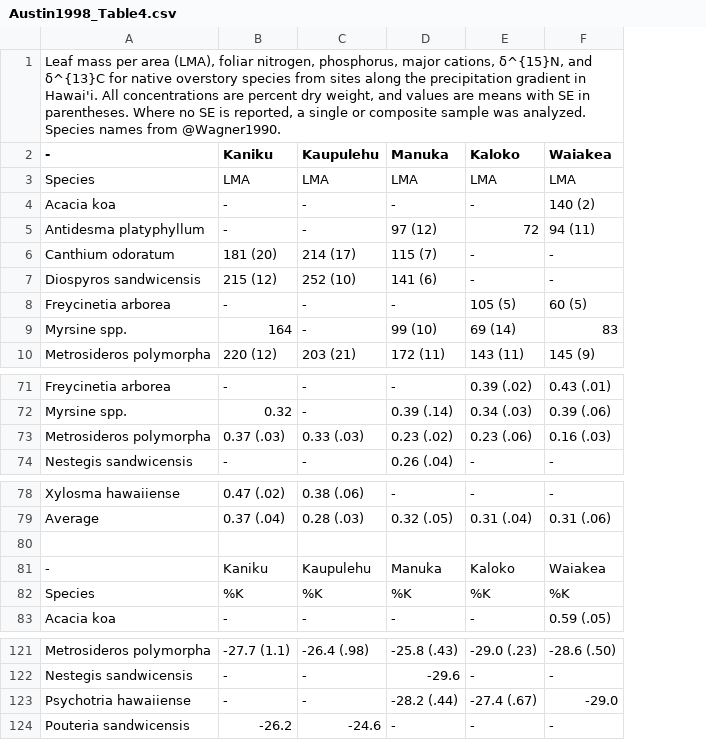
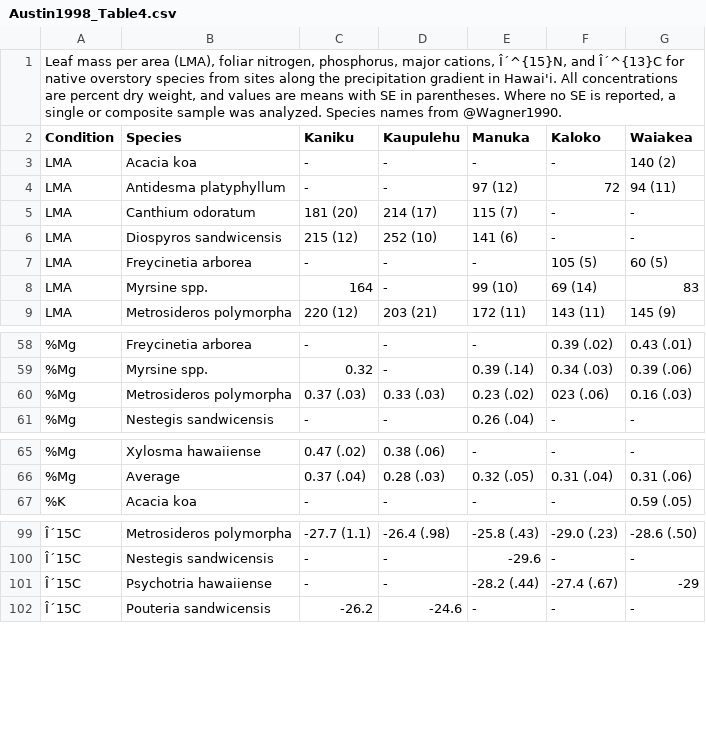
Before and after one commit to ktoddbrown/SoilDRaH, a CSV file: data/rescue/Austin1998/Austin1998_Table4.csv, drawn as a sheet; only a part is shown, gaps mark what is left out; removed rows and columns are numbered as before the commit, all else as after; the diff covers the shown part only; the diff names each change by its address in the sheet, - before the commit and + after, or states it on an @@ line.

Commit message:
Update Austin1998_Table4.csv
Updated the table to shift the conditions from a row into a column.

```diff
--- a/data/rescue/Austin1998/Austin1998_Table4.csv
+++ b/data/rescue/Austin1998/Austin1998_Table4.csv
+column A (Condition), row 1: Leaf mass per area (LMA), foliar nitrogen, phosphorus, major cations, Î´^{15}N, and Î´^{13}C for native overstory species from sites along the precipitation gradient in Hawai'i. All concentrations are percent dry weight, and values are means with SE in parentheses. Where no SE is reported, a single or composite sample was analyzed. Species names from @Wagner1990.; rows 3-9: all LMA; rows 58-61: all %Mg; rows 65-67: %Mg | %Mg | %K; rows 99-102: all Î´15C
-B1 (Species): Leaf mass per area (LMA), foliar nitrogen, phosphorus, major cations, δ^{15}N, and δ^{13}C for native overstory species from sites along the precipitation gradient in Hawai'i. All concentrations are percent dry weight, and values are means with SE in parentheses. Where no SE is reported, a single or composite sample was analyzed. Species names from @Wagner1990.
+B1 (Species): (empty)
-B2: -
+B2: Species
-row 3: Species | LMA | LMA | LMA | LMA | LMA
-F60 (Kaloko): 0.23 (.06)
+F60 (Kaloko): 023 (.06)
-row 80: (empty)
-row 81: - | Kaniku | Kaupulehu | Manuka | Kaloko | Waiakea
-row 82: Species | %K | %K | %K | %K | %K
-G101 (Waiakea): -29.0
+G101 (Waiakea): -29
```
Also changed, not shown: 18 removed rows and 16 edited cells elsewhere in this file.
